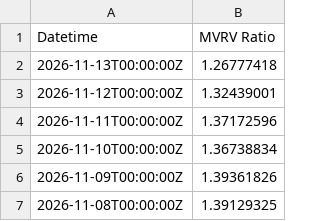
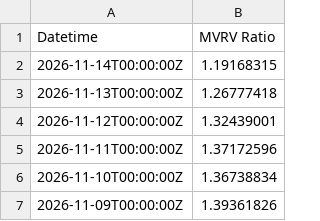
Before and after one commit to hhysteric/btc-signal-pro, a CSV file: data/mvrv.csv, drawn as a sheet; only a part is shown; the shorter side is filled out with more unchanged rows; the diff names each change by its address in the sheet, - before the commit and + after, or states it on an @@ line.

```diff
--- a/data/mvrv.csv
+++ b/data/mvrv.csv
+row 2: 2026-11-14T00:00:00Z | 1.19168315
```
Also changed, not shown: data/dominance.csv, data/nupl.csv, 11 other files.
